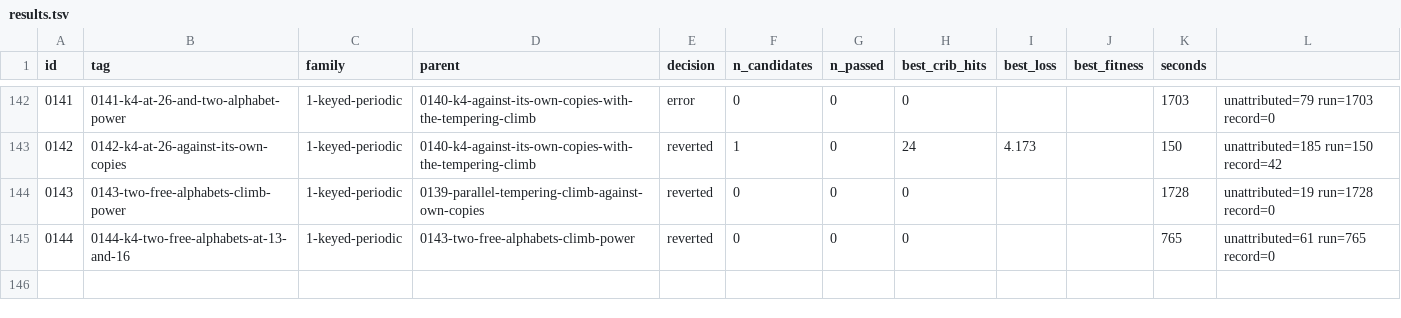
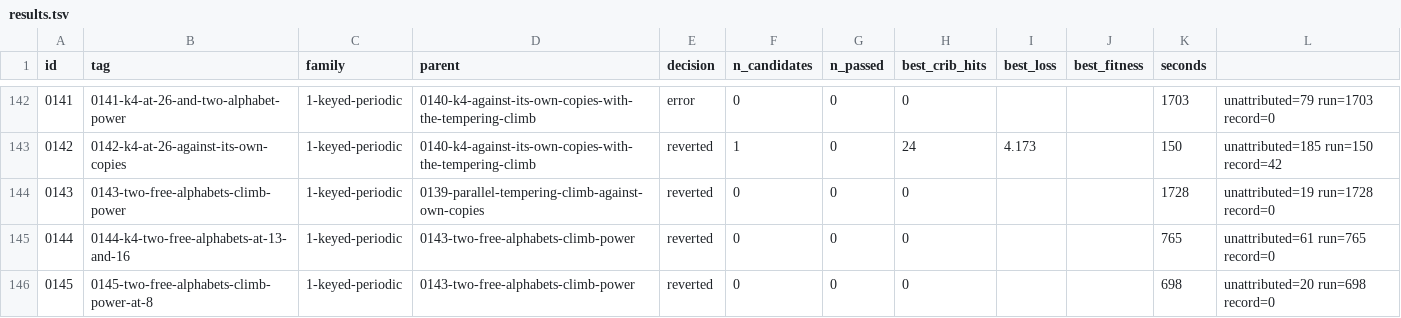
Before and after one commit to akaalias/k4, a TSV file: results.tsv, drawn as a sheet; only a part is shown, gaps mark what is left out.

Commit message:
exp 0145-two-free-alphabets-climb-power-at-8: reverted (0/0 passed gates, best cribs 0/24)
F1.2 at key length 8: design 2 on two free alphabets, its power on planted English against copies that keep the known places (0143's unfinished cell)
Family: 1-keyed-periodic
Parent: 0143-two-free-alphabets-climb-power
Changed: F1.2 at length 8 alone. In 0143 the length-8 texts ran last and 27 of 30 finished no search before the deadline, so that cell had no verdict. Same search, same copies (carved letters kept at the 24 known places), sized to finish: 4 planted texts, 4 copies each (20 texts at about 200-400 s each).

```diff
--- a/results.tsv
+++ b/results.tsv
@@ -145 +145,2 @@ id	tag	family	parent	decision	n_candidates	n_passed	best_crib_hits	best_loss	bes
 0144	0144-k4-two-free-alphabets-at-13-and-16	1-keyed-periodic	0143-two-free-alphabets-climb-power	reverted	0	0	0			765	unattributed=61 run=765 record=0
+0145	0145-two-free-alphabets-climb-power-at-8	1-keyed-periodic	0143-two-free-alphabets-climb-power	reverted	0	0	0			698	unattributed=20 run=698 record=0
```
Also changed, not shown: 5 other files.
